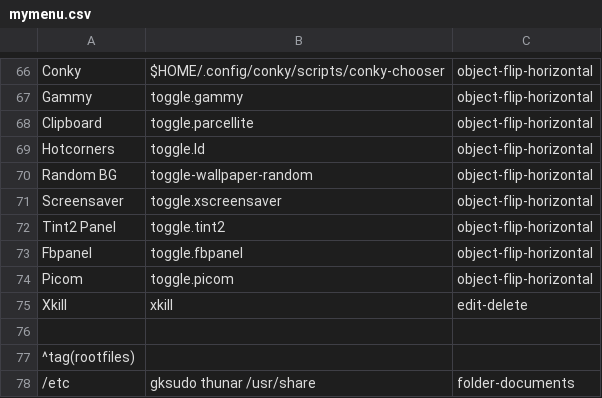
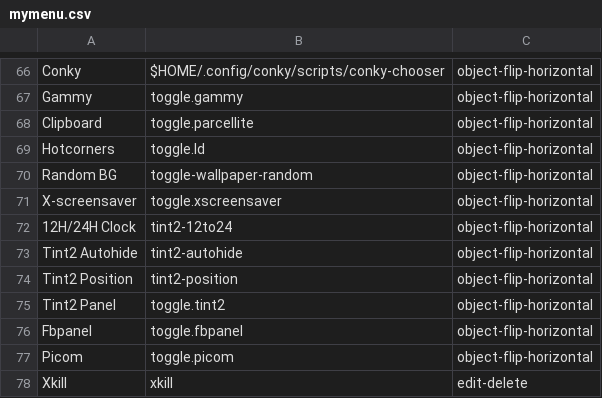
Before and after one commit to sleekmason/Lilidog-i386, a CSV file: config/includes.chroot_after_packages/etc/skel/.config/jgmenu/jgmenu.bak/mymenu.csv, drawn as a sheet; only a part is shown, gaps mark what is left out; the shorter side is filled out with more unchanged rows.

Commit message:
Added tint2 position, autohide, and a clocks toggle from 24h to 12H.(both tint2 and conky).

```diff
--- a/config/includes.chroot_after_packages/etc/skel/.config/jgmenu/jgmenu.bak/mymenu.csv
+++ b/config/includes.chroot_after_packages/etc/skel/.config/jgmenu/jgmenu.bak/mymenu.csv
@@ -70,3 +70,6 @@ Hotcorners,          toggle.ld,                                     object-flip-
 Random BG,           toggle-wallpaper-random,                       object-flip-horizontal
-Screensaver,         toggle.xscreensaver,                           object-flip-horizontal
+X-screensaver,       toggle.xscreensaver,                           object-flip-horizontal
+12H/24H Clock,       tint2-12to24,                                  object-flip-horizontal
+Tint2 Autohide,      tint2-autohide,                                object-flip-horizontal
+Tint2 Position,      tint2-position,                                object-flip-horizontal
 Tint2 Panel,         toggle.tint2,                                  object-flip-horizontal
```
Also changed, not shown: config/includes.chroot_after_packages/etc/skel/.config/jgmenu/mymenu.csv, 9 other files.
